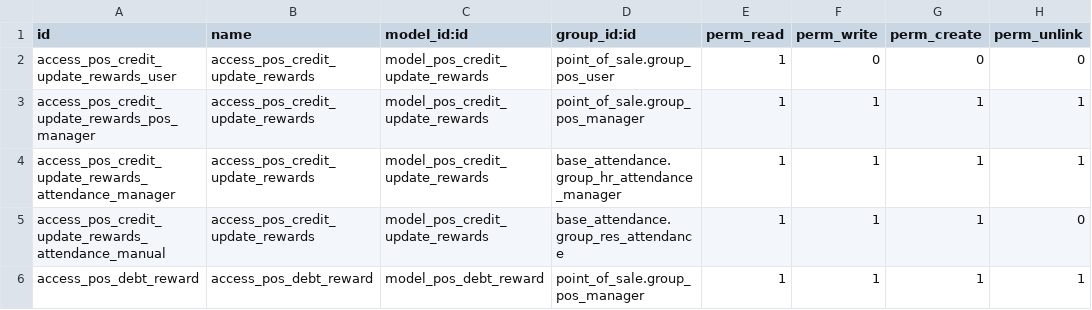
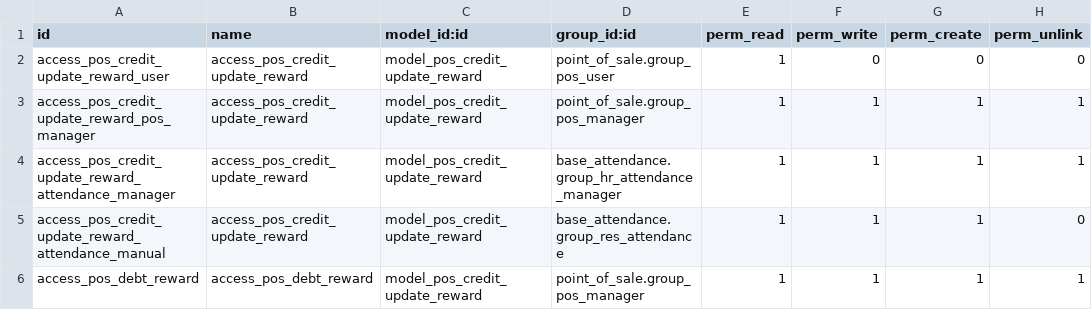
Before and after one commit to itpp-labs/pos-addons, a CSV file: pos_debt_notebook_rewards/security/ir.model.access.csv, drawn as a sheet.

```diff
--- a/pos_debt_notebook_rewards/security/ir.model.access.csv
+++ b/pos_debt_notebook_rewards/security/ir.model.access.csv
@@ -1,6 +1,6 @@
 id,name,model_id:id,group_id:id,perm_read,perm_write,perm_create,perm_unlink
-access_pos_credit_update_rewards_user,access_pos_credit_update_rewards,model_pos_credit_update_rewards,point_of_sale.group_pos_user,1,0,0,0
-access_pos_credit_update_rewards_pos_manager,access_pos_credit_update_rewards,model_pos_credit_update_rewards,point_of_sale.group_pos_manager,1,1,1,1
-access_pos_credit_update_rewards_attendance_manager,access_pos_credit_update_rewards,model_pos_credit_update_rewards,base_attendance.group_hr_attendance_manager,1,1,1,1
-access_pos_credit_update_rewards_attendance_manual,access_pos_credit_update_rewards,model_pos_credit_update_rewards,base_attendance.group_res_attendance,1,1,1,0
-access_pos_debt_reward,access_pos_debt_reward,model_pos_debt_reward,point_of_sale.group_pos_manager,1,1,1,1
+access_pos_credit_update_reward_user,access_pos_credit_update_reward,model_pos_credit_update_reward,point_of_sale.group_pos_user,1,0,0,0
+access_pos_credit_update_reward_pos_manager,access_pos_credit_update_reward,model_pos_credit_update_reward,point_of_sale.group_pos_manager,1,1,1,1
+access_pos_credit_update_reward_attendance_manager,access_pos_credit_update_reward,model_pos_credit_update_reward,base_attendance.group_hr_attendance_manager,1,1,1,1
+access_pos_credit_update_reward_attendance_manual,access_pos_credit_update_reward,model_pos_credit_update_reward,base_attendance.group_res_attendance,1,1,1,0
+access_pos_debt_reward,access_pos_debt_reward,model_pos_credit_update_reward,point_of_sale.group_pos_manager,1,1,1,1
```
Also changed, not shown: 9 other files.
